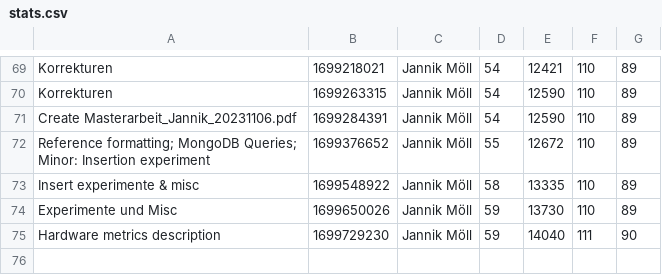
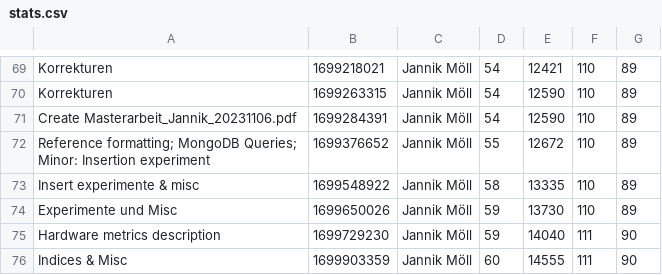
Before and after one commit to MoellJ/MasterarbeitStats, a CSV file: docs/data/stats.csv, drawn as a sheet; only a part is shown, gaps mark what is left out; the diff names each change by its address in the sheet, - before the commit and + after, or states it on an @@ line.

Commit message:
Updated stats

```diff
--- a/docs/data/stats.csv
+++ b/docs/data/stats.csv
+row 76: Indices & Misc | 1699903359 | Jannik Möll | 60 | 14555 | 111 | 90
```
